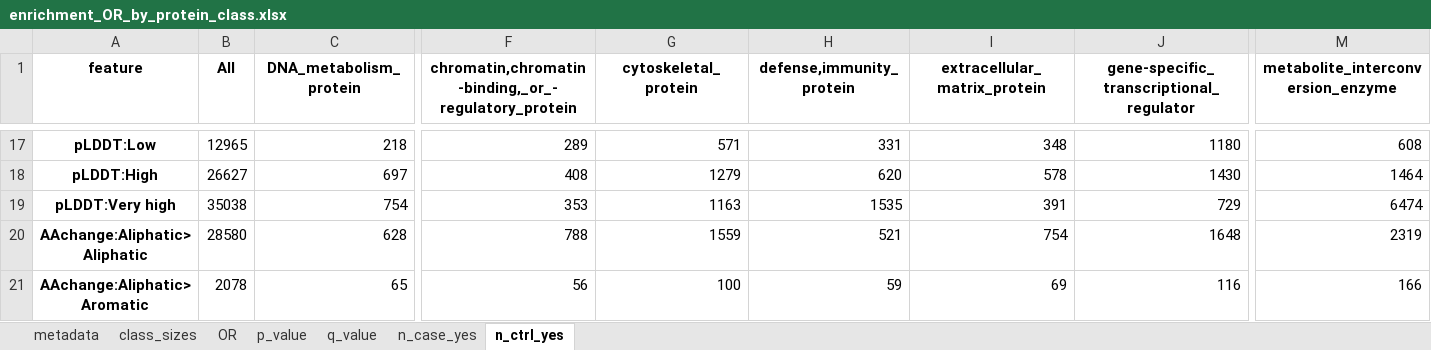
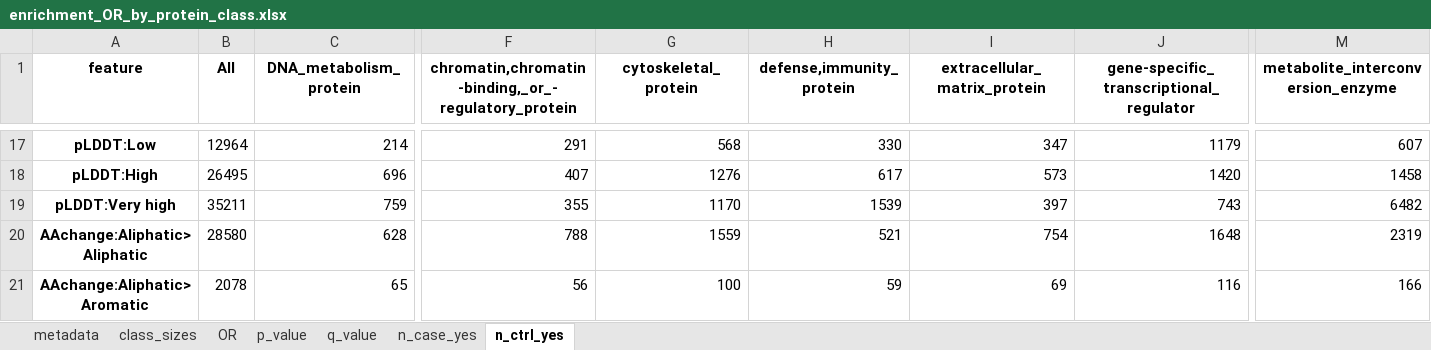
Before and after one commit to broadinstitute/missense-pfes, an Excel workbook: results/enrichment_OR_by_protein_class.xlsx, sheet n_ctrl_yes, drawn as a sheet; only a part is shown, gaps mark what is left out; values as stored, in another font and other column widths than the file's, no borders; removed rows and columns are numbered as before the commit, all else as after; rows hold the shown columns only; the diff covers the shown part only; the diff names each change by its address in the sheet, - before the commit and + after, or states it on an @@ line.

Commit message:
Align feature definitions between enrichment notebook and scorer (v0.1.2)
- scorer: one [a, b) bin definition for RSA, pLDDT and Grantham (DIST_BINS,
  bin_values); Grantham 50 -> Moderate, matching the Colab
- compute_enrichment: use the scorer's definitions, exclude SS9 '-' from the
  denominators, label 'Function:DNA binding' so the scorer applies it, and
  import the repo src ahead of any installed pfes
- regenerate enrichment_OR_by_protein_class.csv/.xlsx
- G2P_PFES: Grantham bins from the package
- generate_report / glossary: correct RSA, pLDDT and Grantham ranges
- bump version to 0.1.2 (0.1.1 expects PI:/PPI: labels that the OR table
  no longer uses)

```diff
--- a/results/enrichment_OR_by_protein_class.xlsx (sheet n_ctrl_yes)
+++ b/results/enrichment_OR_by_protein_class.xlsx (sheet n_ctrl_yes)
-B17 (All): 12965
+B17 (All): 12964
-C17 (DNA_metabolism_protein): 218
+C17 (DNA_metabolism_protein): 214
-F17: 289
+F17: 291
-G17 (cytoskeletal_protein): 571
+G17 (cytoskeletal_protein): 568
-H17 (defense,immunity_protein): 331
+H17 (defense,immunity_protein): 330
-I17 (extracellular_matrix_protein): 348
+I17 (extracellular_matrix_protein): 347
-J17: 1180
+J17: 1179
-M17: 608
+M17: 607
-B18 (All): 26627
+B18 (All): 26495
-C18 (DNA_metabolism_protein): 697
+C18 (DNA_metabolism_protein): 696
-F18: 408
+F18: 407
-G18 (cytoskeletal_protein): 1279
+G18 (cytoskeletal_protein): 1276
-H18 (defense,immunity_protein): 620
+H18 (defense,immunity_protein): 617
-I18 (extracellular_matrix_protein): 578
+I18 (extracellular_matrix_protein): 573
-J18: 1430
+J18: 1420
-M18: 1464
+M18: 1458
-row 19: pLDDT:Very high | 35038 | 754 | 353 | 1163 | 1535 | 391 | 729 | 6474
+row 19: pLDDT:Very high | 35211 | 759 | 355 | 1170 | 1539 | 397 | 743 | 6482
```
Also changed, not shown: 4 added rows, 4 removed rows and 79 edited cells elsewhere in this sheet, sheet q_value, sheet OR, sheet p_value, sheet n_case_yes, 8 other files.
